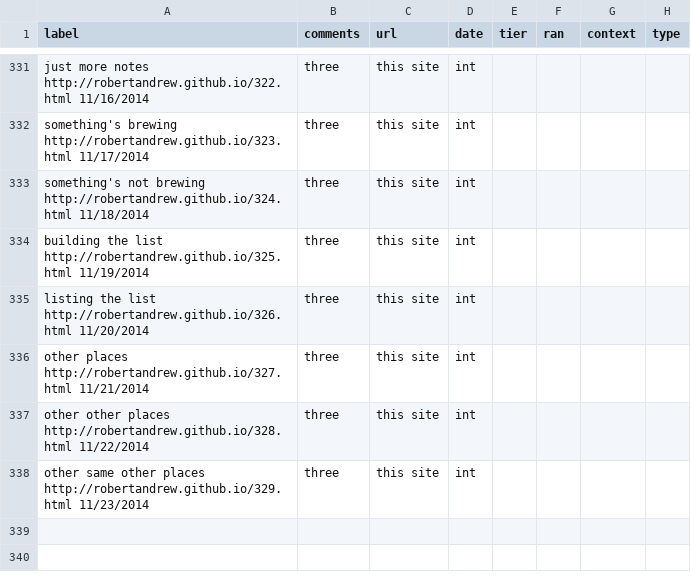
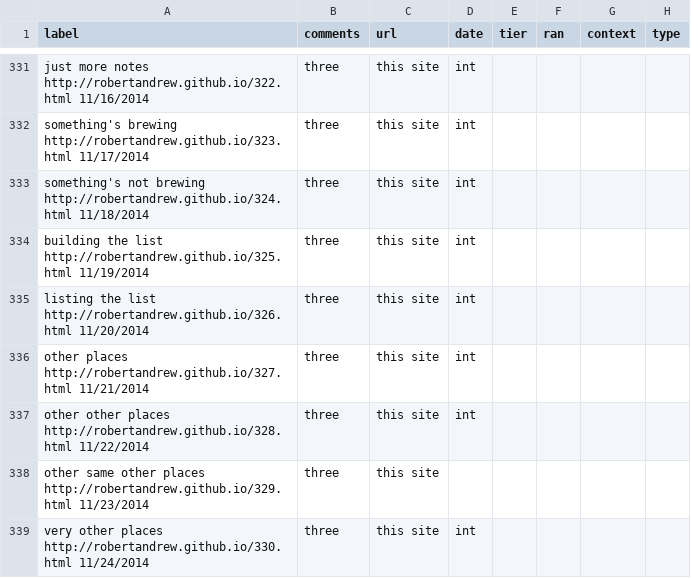
Before and after one commit to robertandrew/robertandrew.github.io, a TSV file: port.tsv, drawn as a sheet; only a part is shown, gaps mark what is left out.

Commit message:
Update port.tsv

```diff
--- a/port.tsv
+++ b/port.tsv
@@ -337,2 +337,3 @@ other places  http://robertandrew.github.io/327.html 11/21/2014	three	this site
 other other places  http://robertandrew.github.io/328.html 11/22/2014	three	this site	int
-other same other places  http://robertandrew.github.io/329.html 11/23/2014	three	this site	int
+other same other places  http://robertandrew.github.io/329.html 11/23/2014	three	this site	
+very other places  http://robertandrew.github.io/330.html 11/24/2014	three	this site	int
```
